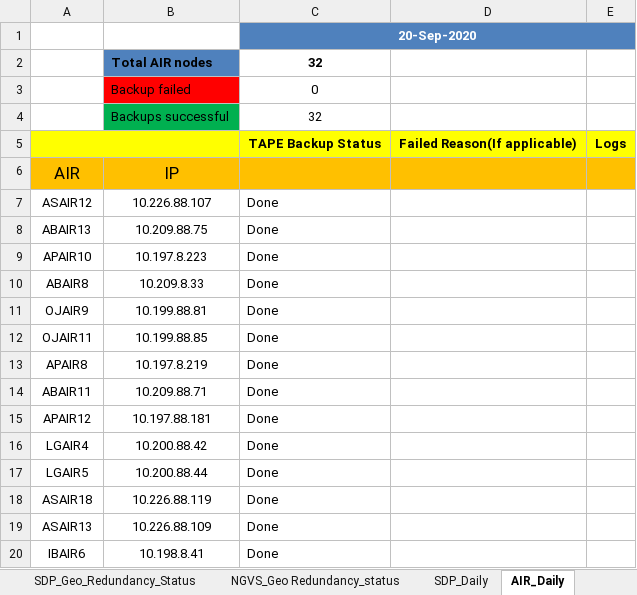
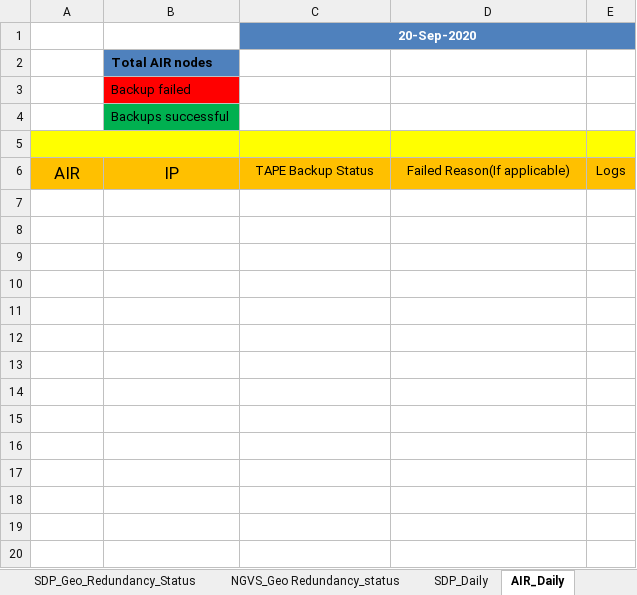
Before and after one commit to Akash90258/perl-to-python, an Excel workbook: nigeria/TEMP/MTN_Backup_Tracker_TEMP.xlsx, sheet AIR_Daily, drawn as a sheet; only a part is shown; values as stored, in another font and other column widths than the file's, no borders; conditional formats not drawn; the diff covers the shown part only; the diff names each change by its address in the sheet, - before the commit and + after, or states it on an @@ line.

```diff
--- a/nigeria/TEMP/MTN_Backup_Tracker_TEMP.xlsx (sheet AIR_Daily)
+++ b/nigeria/TEMP/MTN_Backup_Tracker_TEMP.xlsx (sheet AIR_Daily)
-C2 (20-Sep-2020): 32
+C2 (20-Sep-2020): (empty)
-C3 (20-Sep-2020): 0
+C3 (20-Sep-2020): (empty)
-C4 (20-Sep-2020): 32
+C4 (20-Sep-2020): (empty)
-row 5:  |  | TAPE Backup Status | Failed Reason(If applicable) | Logs
+row 5: (empty)
-C6 (20-Sep-2020): (empty)
+C6 (20-Sep-2020): TAPE Backup Status
-D6: (empty)
+D6: Failed Reason(If applicable)
-E6: (empty)
+E6: Logs
-row 7: ASAIR12 | 10.226.88.107 | Done
-row 8: ABAIR13 | 10.209.88.75 | Done
-row 9: APAIR10 | 10.197.8.223 | Done
-row 10: ABAIR8 | 10.209.8.33 | Done
-row 11: OJAIR9 | 10.199.88.81 | Done
-row 12: OJAIR11 | 10.199.88.85 | Done
-row 13: APAIR8 | 10.197.8.219 | Done
-row 14: ABAIR11 | 10.209.88.71 | Done
-row 15: APAIR12 | 10.197.88.181 | Done
-row 16: LGAIR4 | 10.200.88.42 | Done
-row 17: LGAIR5 | 10.200.88.44 | Done
-row 18: ASAIR18 | 10.226.88.119 | Done
-row 19: ASAIR13 | 10.226.88.109 | Done
-row 20: IBAIR6 | 10.198.8.41 | Done
```
Also changed, not shown: 18 removed rows elsewhere in this sheet, sheet SDP_Geo_Redundancy_Status, sheet SDP_Daily, sheet OCC_Daily, sheet CCN_Daily, sheet NGVS_DAILY, sheet NGVS_Geo Redundancy_status, nigeria/TEMP/MTN_nigeria_backup_tracker_2020-11-30.xlsx, 8 other files.
